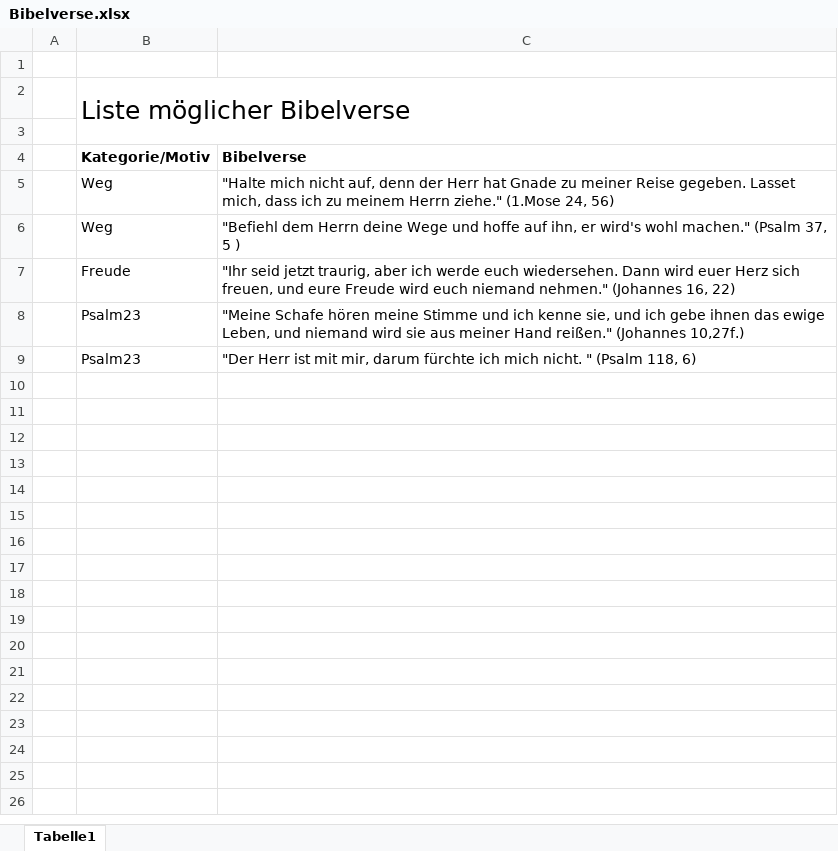
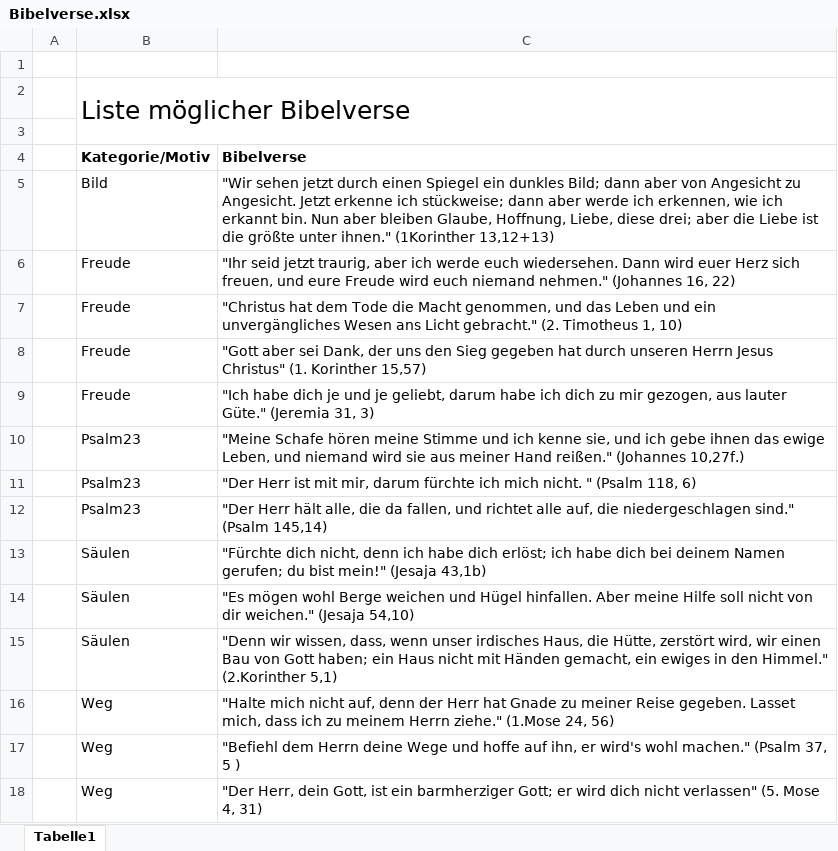
Before and after one commit to Nairyd/Aaron, an Excel workbook: Bricks/Bibelvers/Bibelverse.xlsx, sheet Tabelle1, drawn as a sheet; values as stored, in another font and other column widths than the file's, no borders; the diff names each change by its address in the sheet, - before the commit and + after, or states it on an @@ line.

Commit message:
mehr Bibelverse ...

```diff
--- a/Bricks/Bibelvers/Bibelverse.xlsx (sheet Tabelle1)
+++ b/Bricks/Bibelvers/Bibelverse.xlsx (sheet Tabelle1)
+row 5:  | Bild | "Wir sehen jetzt durch einen Spiegel ein dunkles Bild; dann aber von Angesicht zu Angesicht. Jetzt erkenne ich stückweise; dann aber werde ich erkennen, wie ich erkannt bin. Nun aber bleiben Glaube, Hoffnung, Liebe, diese drei; aber die Liebe ist die größte unter ihnen." (1Korinther 13,12+13)
@@ row 7 moved to row 6: Freude @@
+row 7:  | Freude | "Christus hat dem Tode die Macht genommen, und das Leben und ein unvergängliches Wesen ans Licht gebracht." (2. Timotheus 1, 10)
+row 8:  | Freude | "Gott aber sei Dank, der uns den Sieg gegeben hat durch unseren Herrn Jesus Christus" (1. Korinther 15,57)
+row 9:  | Freude | "Ich habe dich je und je geliebt, darum habe ich dich zu mir gezogen, aus lauter Güte." (Jeremia 31, 3)
@@ row 8 moved to row 10: Psalm23 @@
@@ row 9 moved to row 11: Psalm23 @@
+row 12:  | Psalm23 | "Der Herr hält alle, die da fallen, und richtet alle auf, die niedergeschlagen sind." (Psalm 145,14)
+row 13:  | Säulen | "Fürchte dich nicht, denn ich habe dich erlöst; ich habe dich bei deinem Namen gerufen; du bist mein!" (Jesaja 43,1b)
+row 14:  | Säulen | "Es mögen wohl Berge weichen und Hügel hinfallen. Aber meine Hilfe soll nicht von dir weichen." (Jesaja 54,10)
+row 15:  | Säulen | "Denn wir wissen, dass, wenn unser irdisches Haus, die Hütte, zerstört wird, wir einen Bau von Gott haben; ein Haus nicht mit Händen gemacht, ein ewiges in den Himmel." (2.Korinther 5,1)
+row 18:  | Weg | "Der Herr, dein Gott, ist ein barmherziger Gott; er wird dich nicht verlassen" (5. Mose 4, 31)
```
Also changed, not shown: 1 other file.
